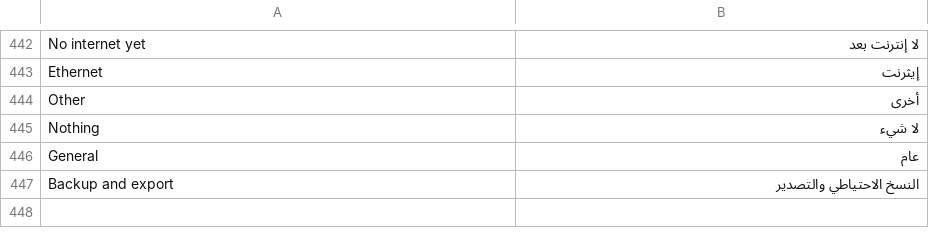
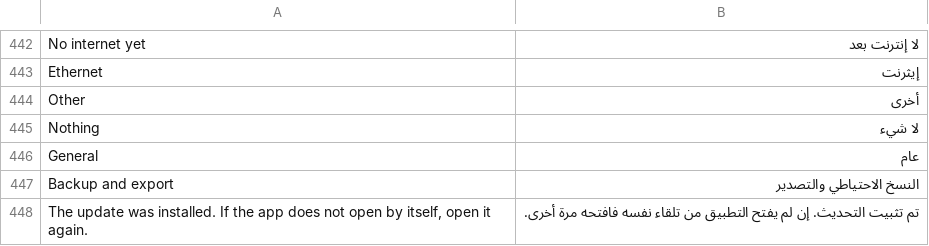
Before and after one commit to 3freet/Trip-Recorder-NG, a TSV file: assets/ar.tsv, drawn as a sheet; only a part is shown, gaps mark what is left out; the diff names each change by its address in the sheet, - before the commit and + after, or states it on an @@ line.

Commit message:
Fix the app not reopening after a self-update
- Replacing the app ends the debugging connection the install command runs in, and the shell went with it, so the restart that followed the install could be skipped: the update installed but the app stayed closed.
- The install and the restart now run detached and write their result to a file; the command waits for it and returns it, so a refused install is still reported.
- If the app does see a "Success" answer, it says the update was installed and to open the app again, instead of reporting a failure.
- Takes effect for updates made from the build that contains this fix onward.

```diff
--- a/assets/ar.tsv
+++ b/assets/ar.tsv
+row 448: The update was installed. If the app does not open by itself, open it again. | تم تثبيت التحديث. إن لم يفتح التطبيق من تلقاء نفسه فافتحه مرة أخرى.
```
Also changed, not shown: 3 other files.
